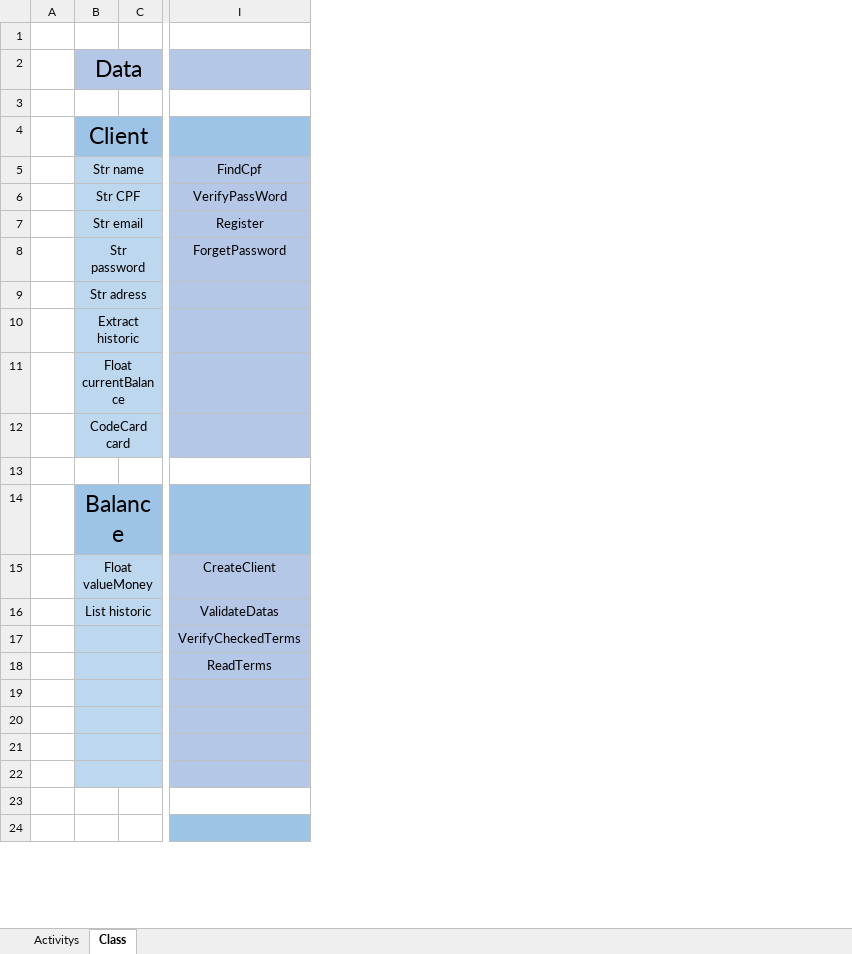
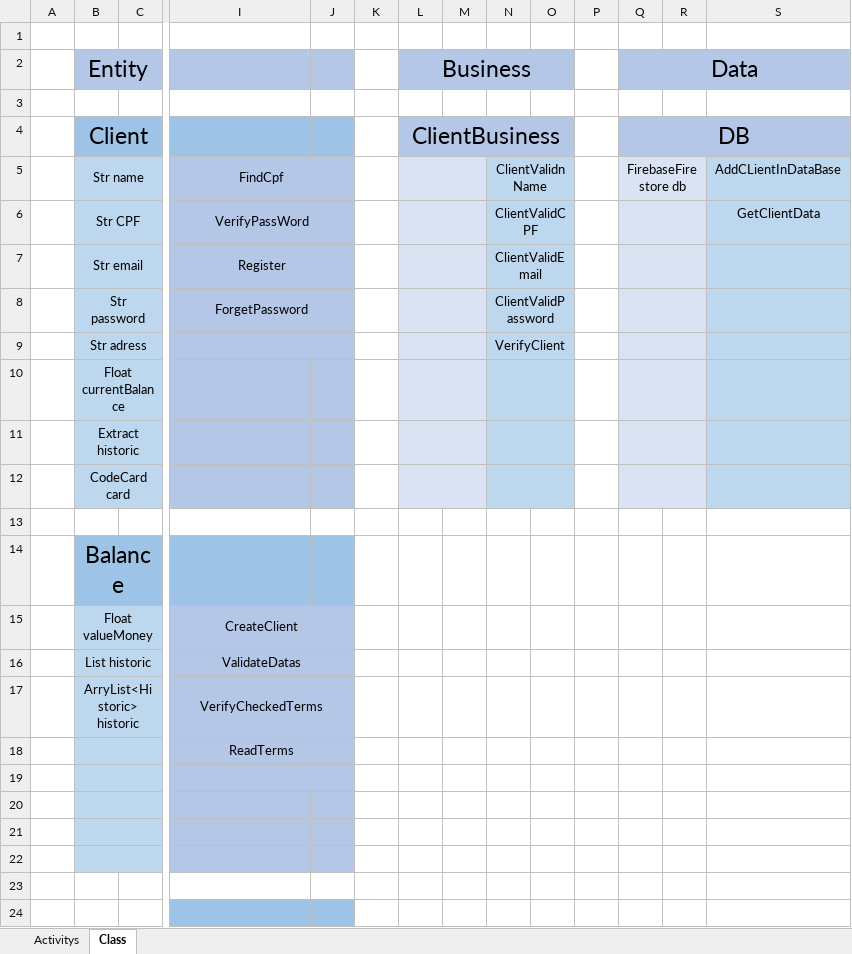
Before and after one commit to GabrielVilasboa/CodeBank, an Excel workbook: Project/ProjectActivity.xlsx, sheet Class, drawn as a sheet; only a part is shown, gaps mark what is left out; values as stored, in another font and other column widths than the file's, no borders; the diff covers the shown part only; the diff names each change by its address in the sheet, - before the commit and + after, or states it on an @@ line.

```diff
--- a/Project/ProjectActivity.xlsx (sheet Class)
+++ b/Project/ProjectActivity.xlsx (sheet Class)
+column J, empty
+column K, empty
+column L (Business), row 4: ClientBusiness
+column M, empty
+column N, rows 5-9: ClientValidnName | ClientValidCPF | ClientValidEmail | ClientValidPassword | VerifyClient
+column O, empty
+column P, empty
+column Q (Data), rows 4-5: DB | FirebaseFirestore db
+column R, empty
+column S, rows 5-6: AddCLientInDataBase | GetClientData
-B2: Data
+B2: Entity
+I5:J5 merged
+I6:J6 merged
+I7:J7 merged
+I8:J8 merged
+I9:J9 merged
@@ row 11 moved to row 10: Float currentBalance @@
+I15:J15 merged
+I16:J16 merged
-B17 (Entity): (empty)
+B17 (Entity): ArryList<Historic> historic
+I17:J17 merged
+I18:J18 merged
+I19:J19 merged
```
Also changed, not shown: merged cells elsewhere in this sheet, sheet Activitys.
